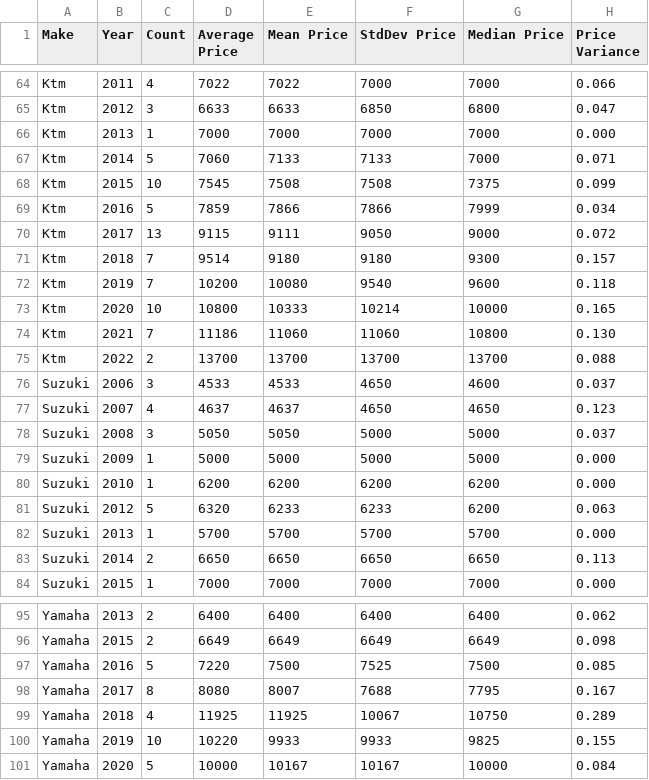
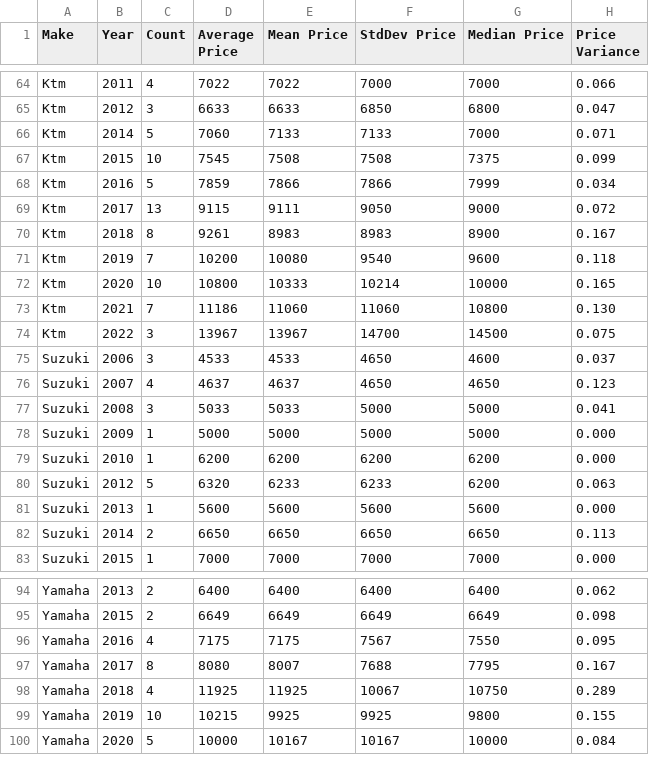
Before and after one commit to Vladislav-Tsekov/WebScraperV1, a CSV file: BaseScraper/Output/AvgPriceMotocross.csv, drawn as a sheet; only a part is shown, gaps mark what is left out; the diff covers the shown part only.

```diff
--- a/BaseScraper/Output/AvgPriceMotocross.csv
+++ b/BaseScraper/Output/AvgPriceMotocross.csv
@@ -65,3 +65,2 @@ Ktm, 2011, 4, 7022, 7022, 7000, 7000, 0.066
 Ktm, 2012, 3, 6633, 6633, 6850, 6800, 0.047
-Ktm, 2013, 1, 7000, 7000, 7000, 7000, 0.000
 Ktm, 2014, 5, 7060, 7133, 7133, 7000, 0.071
@@ -70,3 +69,3 @@ Ktm, 2016, 5, 7859, 7866, 7866, 7999, 0.034
 Ktm, 2017, 13, 9115, 9111, 9050, 9000, 0.072
-Ktm, 2018, 7, 9514, 9180, 9180, 9300, 0.157
+Ktm, 2018, 8, 9261, 8983, 8983, 8900, 0.167
 Ktm, 2019, 7, 10200, 10080, 9540, 9600, 0.118
@@ -74,6 +73,6 @@ Ktm, 2020, 10, 10800, 10333, 10214, 10000, 0.165
 Ktm, 2021, 7, 11186, 11060, 11060, 10800, 0.130
-Ktm, 2022, 2, 13700, 13700, 13700, 13700, 0.088
+Ktm, 2022, 3, 13967, 13967, 14700, 14500, 0.075
 Suzuki, 2006, 3, 4533, 4533, 4650, 4600, 0.037
 Suzuki, 2007, 4, 4637, 4637, 4650, 4650, 0.123
-Suzuki, 2008, 3, 5050, 5050, 5000, 5000, 0.037
+Suzuki, 2008, 3, 5033, 5033, 5000, 5000, 0.041
 Suzuki, 2009, 1, 5000, 5000, 5000, 5000, 0.000
@@ -81,3 +80,3 @@ Suzuki, 2010, 1, 6200, 6200, 6200, 6200, 0.000
 Suzuki, 2012, 5, 6320, 6233, 6233, 6200, 0.063
-Suzuki, 2013, 1, 5700, 5700, 5700, 5700, 0.000
+Suzuki, 2013, 1, 5600, 5600, 5600, 5600, 0.000
 Suzuki, 2014, 2, 6650, 6650, 6650, 6650, 0.113
@@ -96,6 +95,6 @@ Yamaha, 2013, 2, 6400, 6400, 6400, 6400, 0.062
 Yamaha, 2015, 2, 6649, 6649, 6649, 6649, 0.098
-Yamaha, 2016, 5, 7220, 7500, 7525, 7500, 0.085
+Yamaha, 2016, 4, 7175, 7175, 7567, 7550, 0.095
 Yamaha, 2017, 8, 8080, 8007, 7688, 7795, 0.167
 Yamaha, 2018, 4, 11925, 11925, 10067, 10750, 0.289
-Yamaha, 2019, 10, 10220, 9933, 9933, 9825, 0.155
+Yamaha, 2019, 10, 10215, 9925, 9925, 9800, 0.155
 Yamaha, 2020, 5, 10000, 10167, 10167, 10000, 0.084
```
Also changed, not shown: 10 edited cells elsewhere in this file, BaseScraper/Output/AllMotocrossLinks.csv, BaseScraper/Output/SaleReport.csv, 18 other files.
